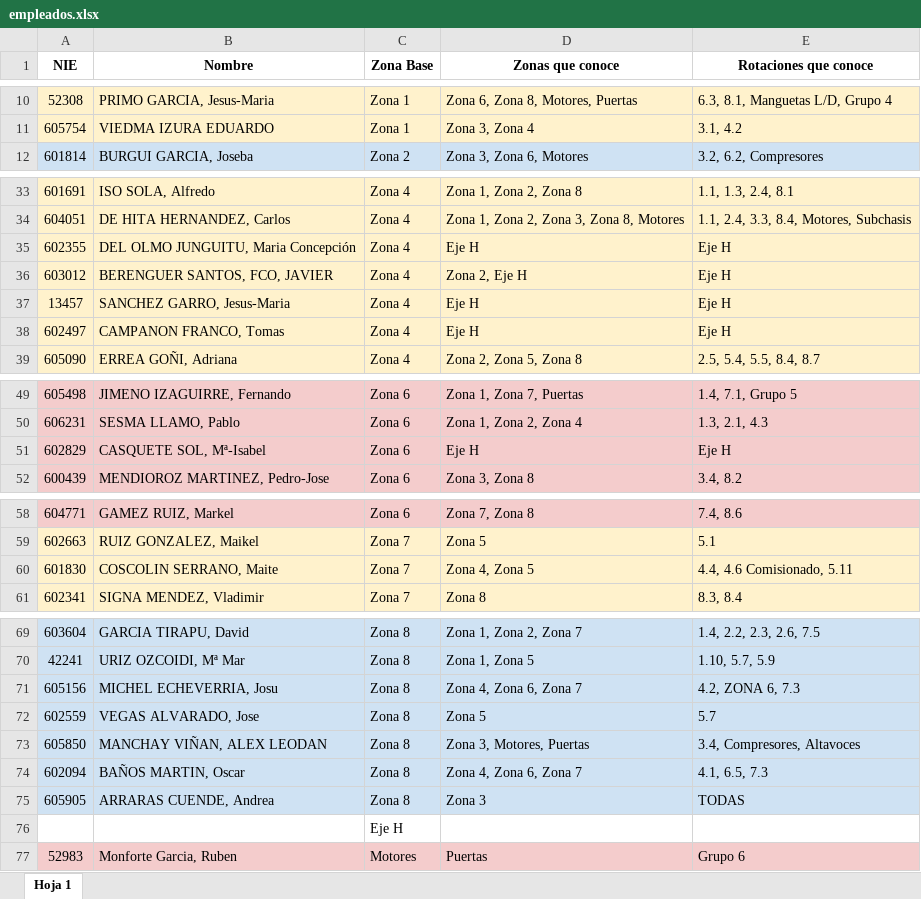
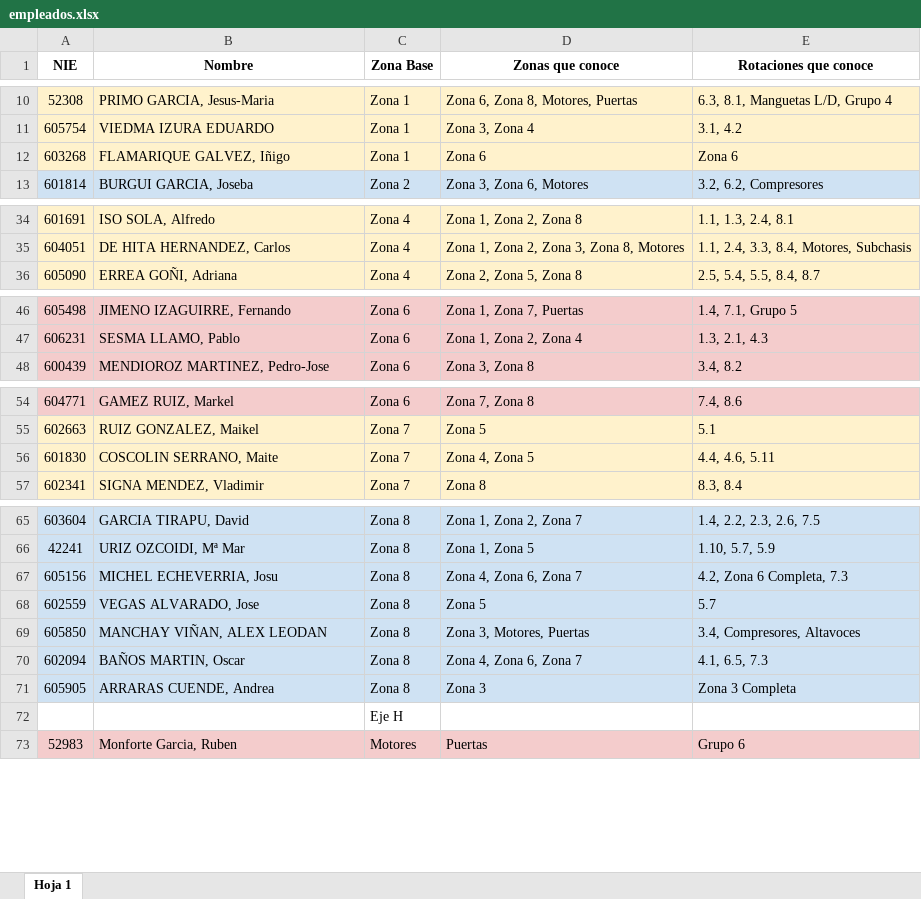
Before and after one commit to inigoullate/asignador-personal, an Excel workbook: empleados.xlsx, sheet Hoja 1, drawn as a sheet; only a part is shown, gaps mark what is left out; values as stored, in another font and other column widths than the file's, no borders; charts and pictures not drawn; removed rows and columns are numbered as before the commit, all else as after; the diff names each change by its address in the sheet, - before the commit and + after, or states it on an @@ line.

Commit message:
Add files via upload

```diff
--- a/empleados.xlsx (sheet Hoja 1)
+++ b/empleados.xlsx (sheet Hoja 1)
+row 12: 603268 | FLAMARIQUE GALVEZ, Iñigo | Zona 1 | Zona 6 | Zona 6
-row 35: 602355 | DEL OLMO JUNGUITU, Maria Concepción | Zona 4 | Eje H | Eje H
-row 36: 603012 | BERENGUER SANTOS, FCO, JAVIER | Zona 4 | Zona 2, Eje H | Eje H
-row 37: 13457 | SANCHEZ GARRO, Jesus-Maria | Zona 4 | Eje H | Eje H
-row 38: 602497 | CAMPANON FRANCO, Tomas | Zona 4 | Eje H | Eje H
-row 51: 602829 | CASQUETE SOL, Mª-Isabel | Zona 6 | Eje H | Eje H
-E56 (Rotaciones que conoce): 4.4, 4.6 Comisionado, 5.11
+E56 (Rotaciones que conoce): 4.4, 4.6, 5.11
-E67 (Rotaciones que conoce): 4.2, ZONA 6, 7.3
+E67 (Rotaciones que conoce): 4.2, Zona 6 Completa, 7.3
-E71 (Rotaciones que conoce): TODAS
+E71 (Rotaciones que conoce): Zona 3 Completa
```
Also changed, not shown: charts or pictures.
